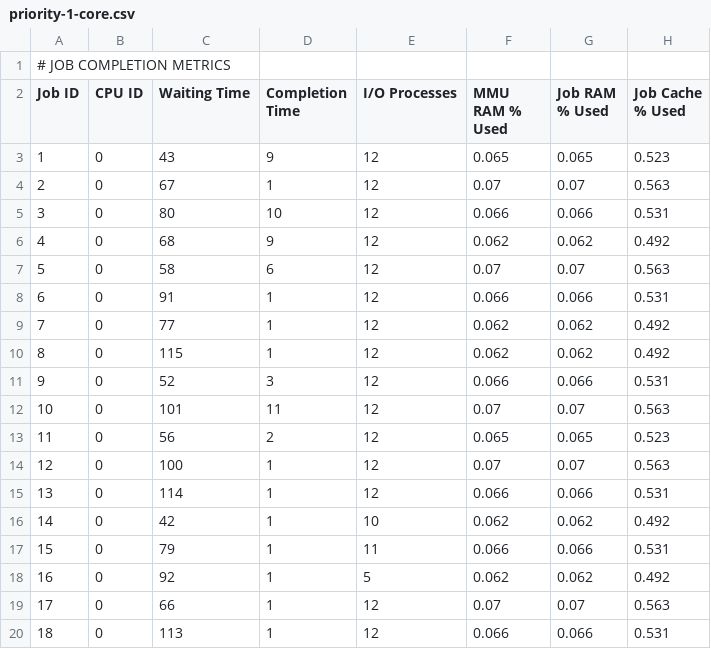
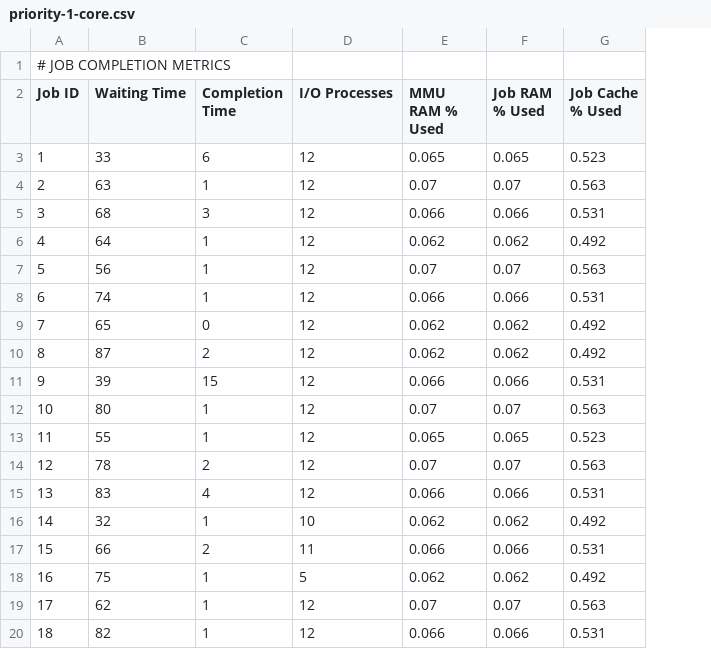
Before and after one commit to marilynmarcos/os_cs3502, a CSV file: metrics/priority-1-core.csv, drawn as a sheet; only a part is shown; removed rows and columns are numbered as before the commit, all else as after; the diff covers the shown part only; the diff names each change by its address in the sheet, - before the commit and + after, or states it on an @@ line.

Commit message:
Metrics updated

```diff
--- a/metrics/priority-1-core.csv
+++ b/metrics/priority-1-core.csv
-column B (CPU ID), rows 3-20: all 0
-B3 (Waiting Time): 43
+B3 (Waiting Time): 33
-C3 (Completion Time): 9
+C3 (Completion Time): 6
-B4 (Waiting Time): 67
+B4 (Waiting Time): 63
-B5 (Waiting Time): 80
+B5 (Waiting Time): 68
-C5 (Completion Time): 10
+C5 (Completion Time): 3
-B6 (Waiting Time): 68
+B6 (Waiting Time): 64
-C6 (Completion Time): 9
+C6 (Completion Time): 1
-B7 (Waiting Time): 58
+B7 (Waiting Time): 56
-C7 (Completion Time): 6
+C7 (Completion Time): 1
-B8 (Waiting Time): 91
+B8 (Waiting Time): 74
-B9 (Waiting Time): 77
+B9 (Waiting Time): 65
-C9 (Completion Time): 1
+C9 (Completion Time): 0
-B10 (Waiting Time): 115
+B10 (Waiting Time): 87
-C10 (Completion Time): 1
+C10 (Completion Time): 2
-B11 (Waiting Time): 52
+B11 (Waiting Time): 39
-C11 (Completion Time): 3
+C11 (Completion Time): 15
-B12 (Waiting Time): 101
+B12 (Waiting Time): 80
-C12 (Completion Time): 11
+C12 (Completion Time): 1
-B13 (Waiting Time): 56
+B13 (Waiting Time): 55
-C13 (Completion Time): 2
+C13 (Completion Time): 1
-B14 (Waiting Time): 100
+B14 (Waiting Time): 78
-C14 (Completion Time): 1
+C14 (Completion Time): 2
-B15 (Waiting Time): 114
+B15 (Waiting Time): 83
-C15 (Completion Time): 1
+C15 (Completion Time): 4
-B16 (Waiting Time): 42
+B16 (Waiting Time): 32
-B17 (Waiting Time): 79
+B17 (Waiting Time): 66
-C17 (Completion Time): 1
+C17 (Completion Time): 2
-B18 (Waiting Time): 92
+B18 (Waiting Time): 75
-B19 (Waiting Time): 66
+B19 (Waiting Time): 62
-B20 (Waiting Time): 113
+B20 (Waiting Time): 82
```
Also changed, not shown: 20 edited cells elsewhere in this file, metrics/fifo-1-core.csv, 5 other files.
